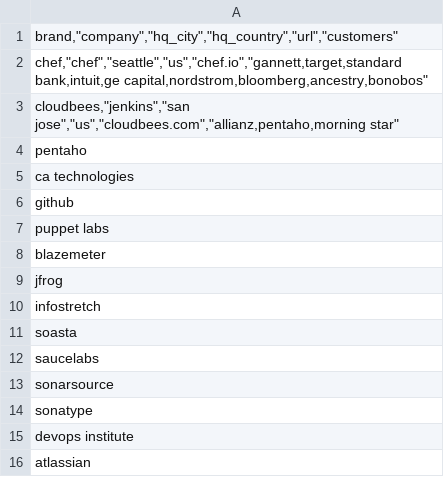
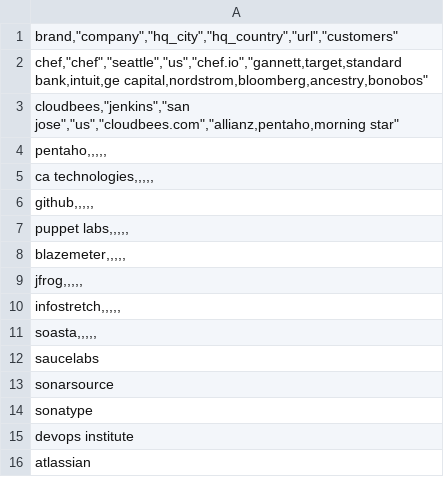
Before and after one commit to 1605200517/vendor_radar, a CSV file: vendors.csv, drawn as a sheet; only a part is shown.

Commit message:
Update vendors.csv

```diff
--- a/vendors.csv
+++ b/vendors.csv
@@ -3,10 +3,10 @@
 "cloudbees","jenkins","san jose","us","cloudbees.com","allianz,pentaho,morning star"
-pentaho;
-ca technologies;
-github;
-puppet labs;
-blazemeter;
-jfrog;
-infostretch;
-soasta;
+pentaho,,,,,
+ca technologies,,,,,
+github,,,,,
+puppet labs,,,,,
+blazemeter,,,,,
+jfrog,,,,,
+infostretch,,,,,
+soasta,,,,,
 saucelabs;
```
